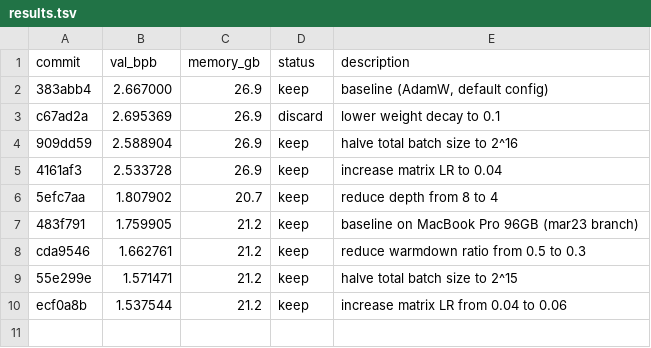
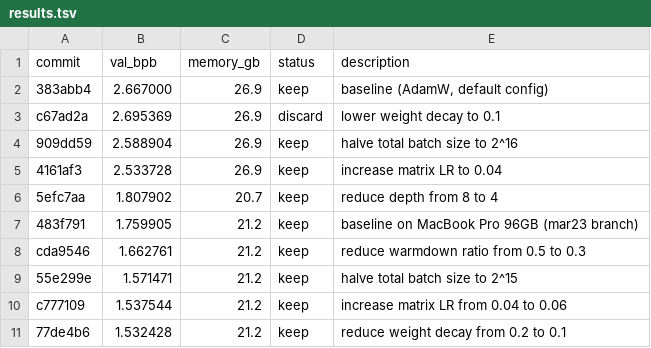
Before and after one commit to digital-rain-tech/autoresearch-mlx, a TSV file: results.tsv, drawn as a sheet.

Commit message:
experiment: reduce weight decay from 0.2 to 0.1

```diff
--- a/results.tsv
+++ b/results.tsv
@@ -9,2 +9,3 @@ cda9546	1.662761	21.2	keep	reduce warmdown ratio from 0.5 to 0.3
 55e299e	1.571471	21.2	keep	halve total batch size to 2^15
-ecf0a8b	1.537544	21.2	keep	increase matrix LR from 0.04 to 0.06
+c777109	1.537544	21.2	keep	increase matrix LR from 0.04 to 0.06
+77de4b6	1.532428	21.2	keep	reduce weight decay from 0.2 to 0.1
```
Also changed, not shown: 1 other file.
